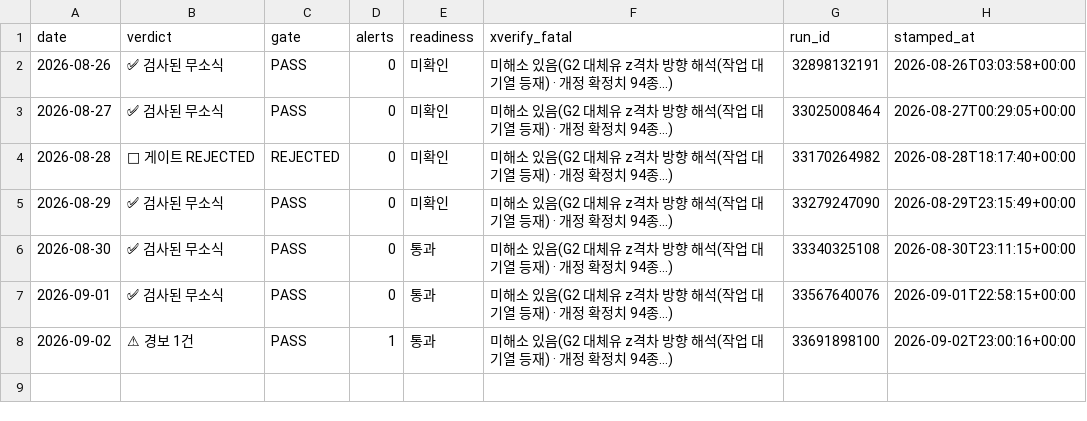
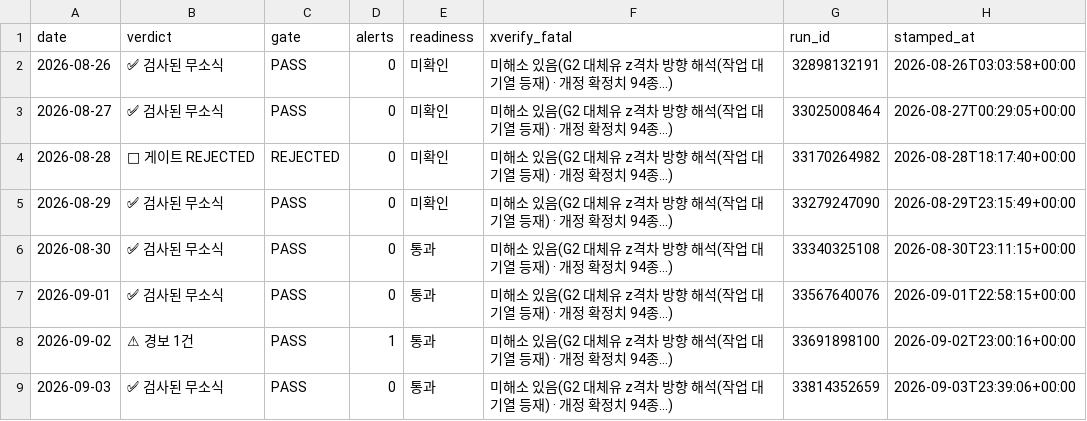
Before and after one commit to Jozosco/Nexus, a CSV file: data/processed/signed_daily_stamps.csv, drawn as a sheet; the diff names each change by its address in the sheet, - before the commit and + after, or states it on an @@ line.

```diff
--- a/data/processed/signed_daily_stamps.csv
+++ b/data/processed/signed_daily_stamps.csv
+row 9: 2026-09-03 | ✅ 검사된 무소식 | PASS | 0 | 통과 | 미해소 있음(G2 대체유 z격차 방향 해석(작업 대기열 등재) · 개정 확정치 94종…) | 33814352659 | 2026-09-03T23:39:06+00:00
```
